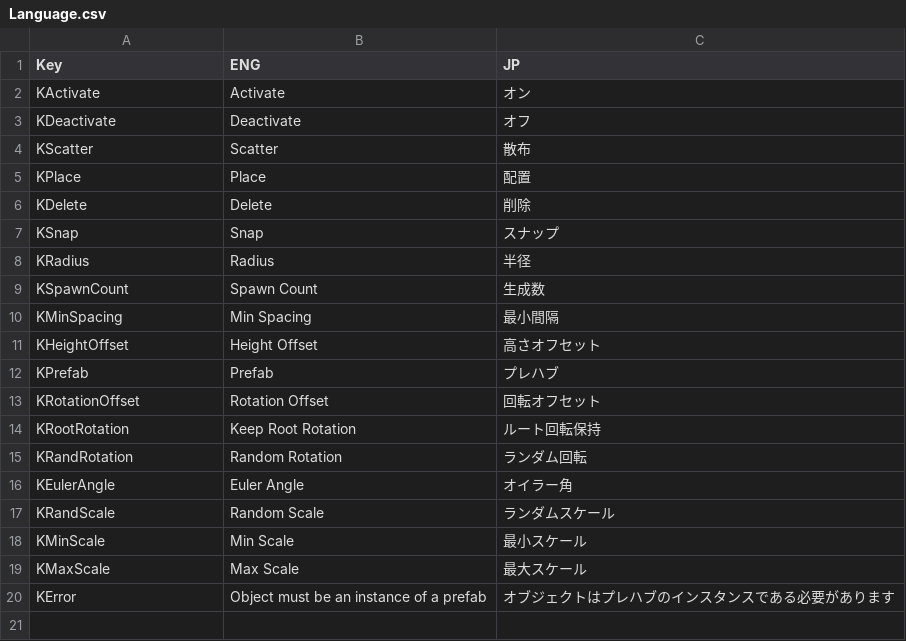
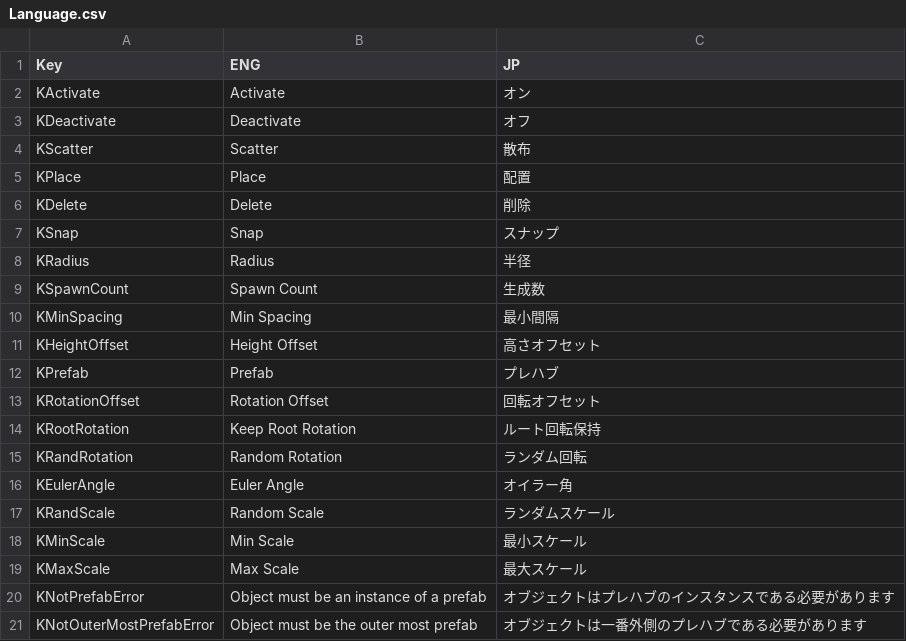
Before and after one commit to dgjl333/placer, a CSV file: Others/Language.csv, drawn as a sheet.

```diff
--- a/Others/Language.csv
+++ b/Others/Language.csv
@@ -19,2 +19,3 @@ KMinScale,Min Scale,最小スケール
 KMaxScale,Max Scale,最大スケール
-KError,Object must be an instance of a prefab,オブジェクトはプレハブのインスタンスである必要があります
+KNotPrefabError,Object must be an instance of a prefab,オブジェクトはプレハブのインスタンスである必要があります
+KNotOuterMostPrefabError,Object must be the outer most prefab,オブジェクトは一番外側のプレハブである必要があります
```
Also changed, not shown: 4 other files.
